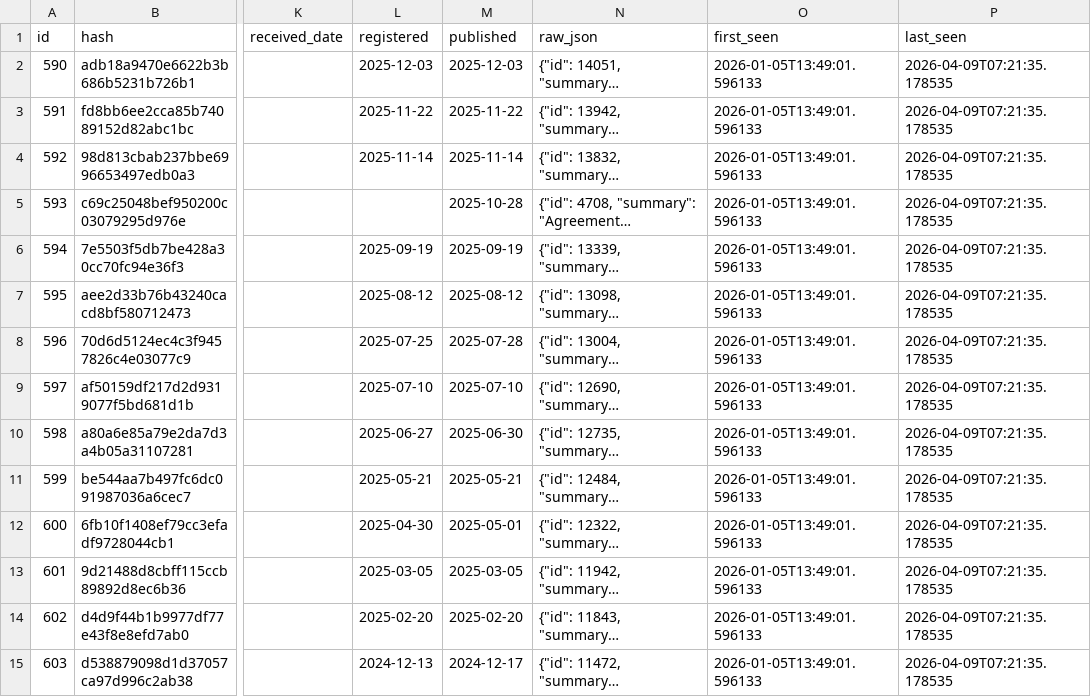
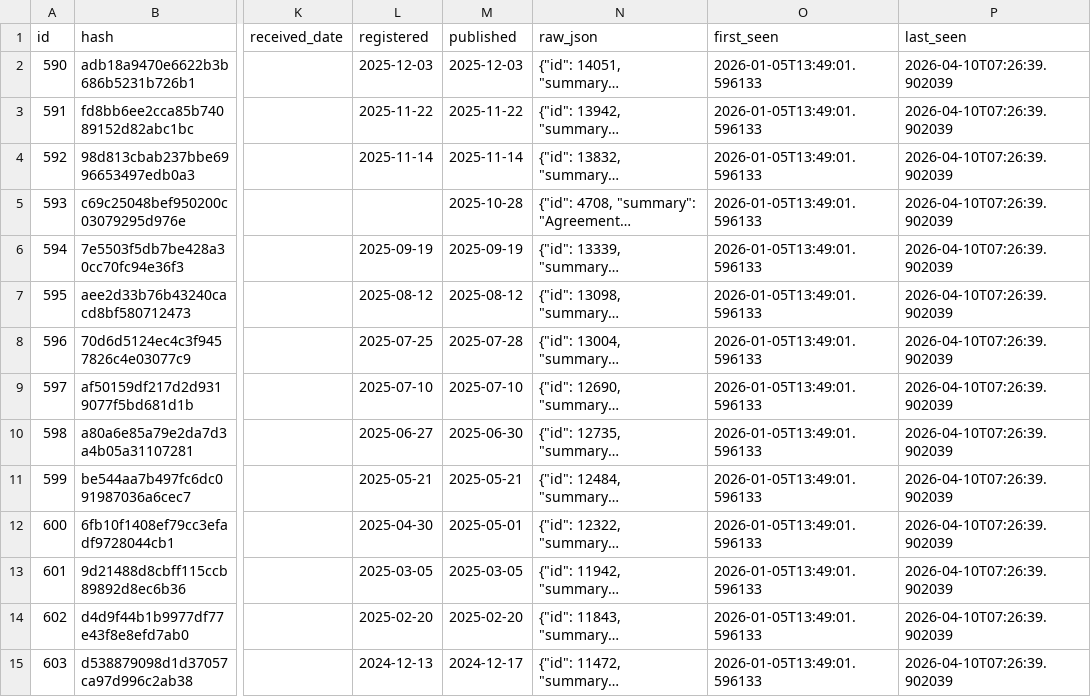
Before and after one commit to fwebb-ship-it/mp-earnings, a CSV file: outputs/ongoing_employment_full.csv, drawn as a sheet; only a part is shown, gaps mark what is left out; long unchanged cells end in …; the diff covers the shown part only; the diff names each change by its address in the sheet, - before the commit and + after, or states it on an @@ line.

```diff
--- a/outputs/ongoing_employment_full.csv
+++ b/outputs/ongoing_employment_full.csv
-P2:P15 (last_seen): 2026-04-09T07:21:35.178535
+P2:P15 (last_seen): 2026-04-10T07:26:39.902039
```
Also changed, not shown: 70 edited cells elsewhere in this file, outputs/ad_hoc_payments_full.csv, outputs/donations_full.csv, 2 other files.
